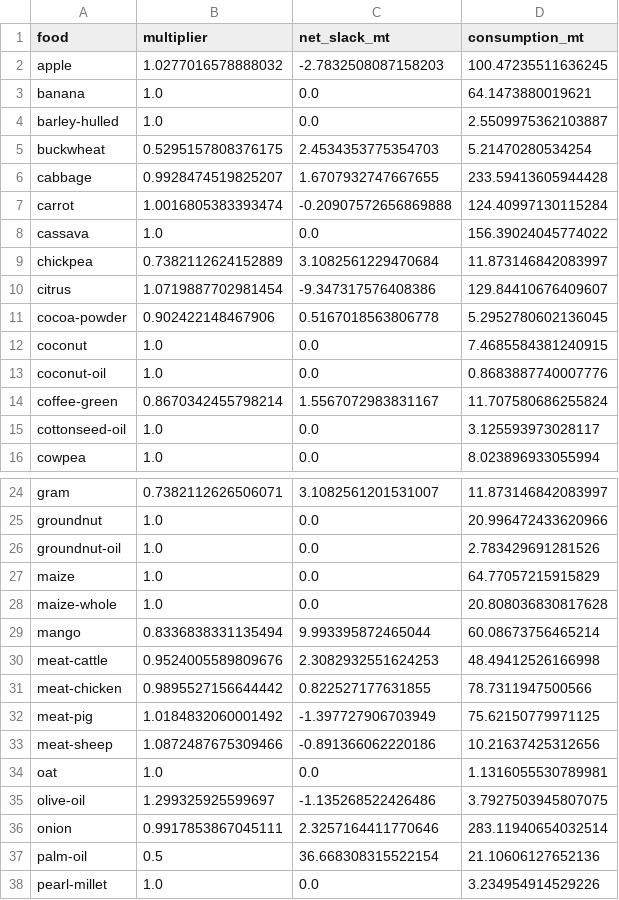
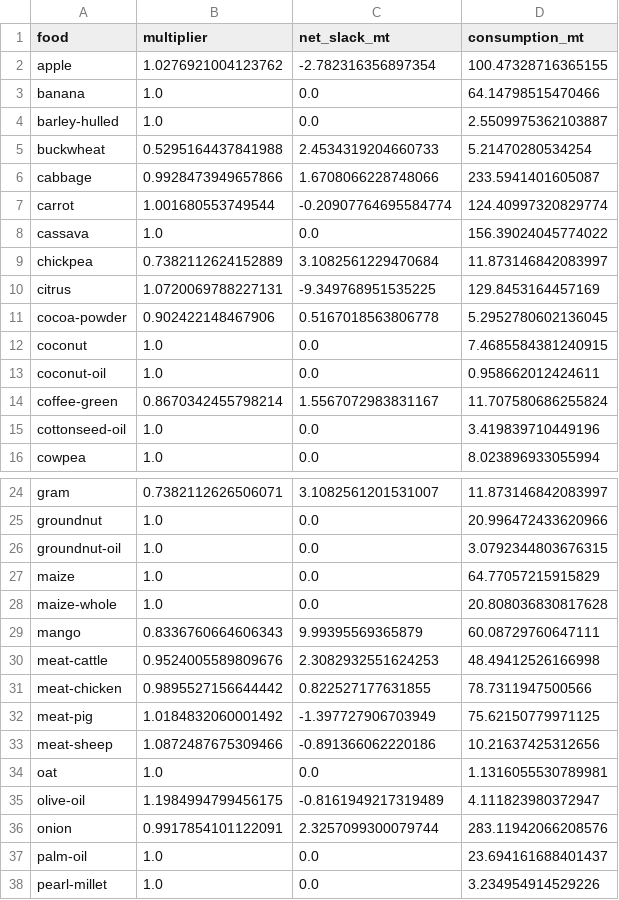
Before and after one commit to Sustainable-Solutions-Lab/food-opt, a CSV file: data/curated/calibration/default/food_demand.csv, drawn as a sheet; only a part is shown, gaps mark what is left out; the diff covers the shown part only.

```diff
--- a/data/curated/calibration/default/food_demand.csv
+++ b/data/curated/calibration/default/food_demand.csv
@@ -1,16 +1,16 @@
 food,multiplier,net_slack_mt,consumption_mt
-apple,1.0277016578888032,-2.7832508087158203,100.47235511636245
-banana,1.0,0.0,64.1473880019621
+apple,1.0276921004123762,-2.782316356897354,100.47328716365155
+banana,1.0,0.0,64.14798515470466
 barley-hulled,1.0,0.0,2.5509975362103887
-buckwheat,0.5295157808376175,2.4534353775354703,5.21470280534254
-cabbage,0.9928474519825207,1.6707932747667655,233.59413605944428
-carrot,1.0016805383393474,-0.20907572656869888,124.40997130115284
+buckwheat,0.5295164437841988,2.4534319204660733,5.21470280534254
+cabbage,0.9928473949657866,1.6708066228748066,233.5941401605087
+carrot,1.001680553749544,-0.20907764695584774,124.40997320829774
 cassava,1.0,0.0,156.39024045774022
 chickpea,0.7382112624152889,3.1082561229470684,11.873146842083997
-citrus,1.0719887702981454,-9.347317576408386,129.84410676409607
+citrus,1.0720069788227131,-9.349768951535225,129.8453164457169
 cocoa-powder,0.902422148467906,0.5167018563806778,5.2952780602136045
 coconut,1.0,0.0,7.4685584381240915
-coconut-oil,1.0,0.0,0.8683887740007776
+coconut-oil,1.0,0.0,0.958662012424611
 coffee-green,0.8670342455798214,1.5567072983831167,11.707580686255824
-cottonseed-oil,1.0,0.0,3.125593973028117
+cottonseed-oil,1.0,0.0,3.419839710449196
 cowpea,1.0,0.0,8.023896933055994
@@ -25,6 +25,6 @@ gram,0.7382112626506071,3.1082561201531007,11.873146842083997
 groundnut,1.0,0.0,20.996472433620966
-groundnut-oil,1.0,0.0,2.783429691281526
+groundnut-oil,1.0,0.0,3.0792344803676315
 maize,1.0,0.0,64.77057215915829
 maize-whole,1.0,0.0,20.808036830817628
-mango,0.8336838331135494,9.993395872465044,60.08673756465214
+mango,0.8336760664606343,9.99395569365879,60.08729760647111
 meat-cattle,0.9524005589809676,2.3082932551624253,48.49412526166998
@@ -34,5 +34,5 @@ meat-sheep,1.0872487675309466,-0.891366062220186,10.21637425312656
 oat,1.0,0.0,1.1316055530789981
-olive-oil,1.299325925599697,-1.135268522426486,3.7927503945807075
-onion,0.9917853867045111,2.3257164411770646,283.11940654032514
-palm-oil,0.5,36.668308315522154,21.10606127652136
+olive-oil,1.1984994799456175,-0.8161949217319489,4.111823980372947
+onion,0.9917854101122091,2.3257099300079744,283.11942066208576
+palm-oil,1.0,0.0,23.694161688401437
 pearl-millet,1.0,0.0,3.234954914529226
```
Also changed, not shown: 14 edited cells elsewhere in this file, data/curated/calibration/default/exogenous_feed.csv, data/curated/calibration/default/exogenous_forage.csv, 21 other files.
